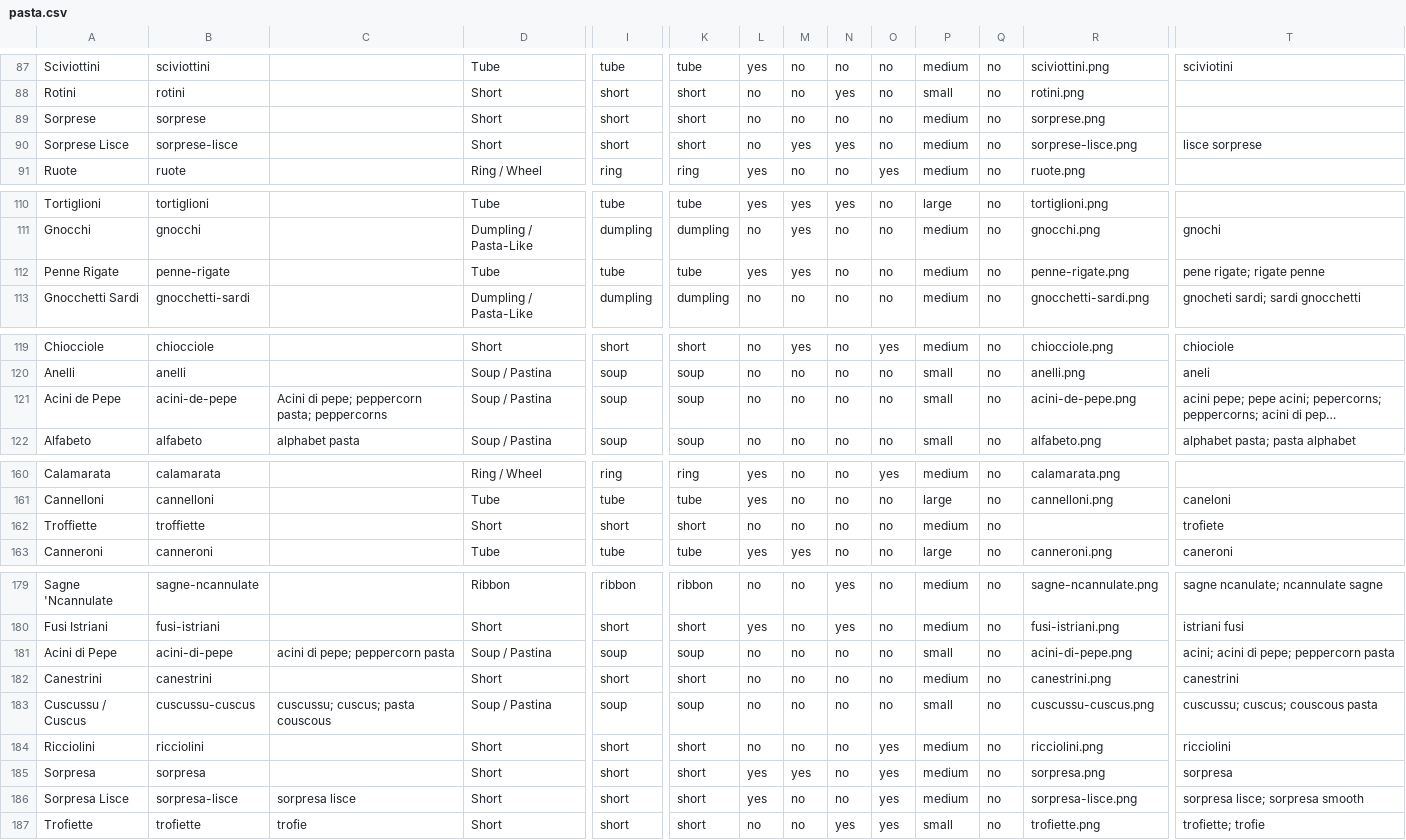
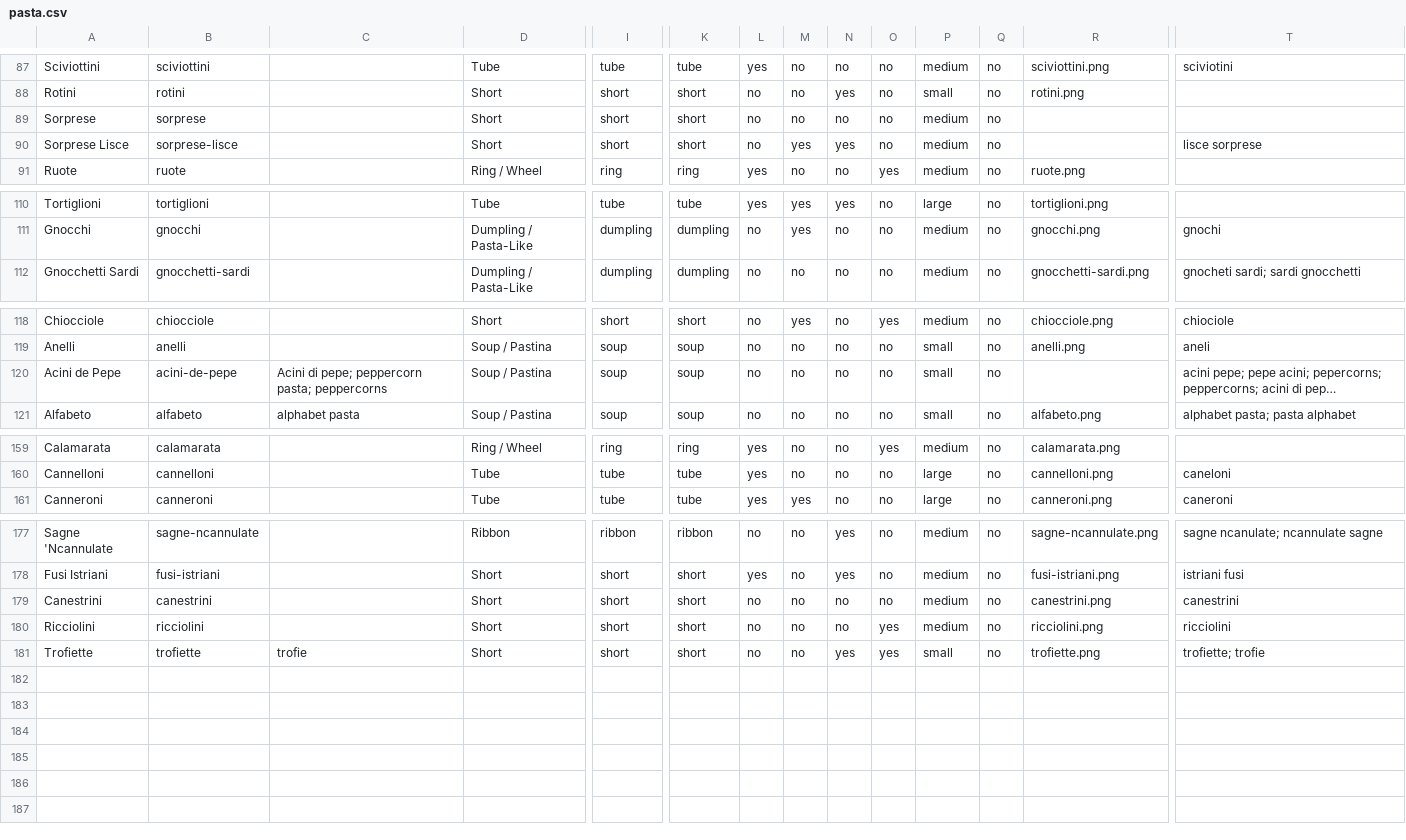
Before and after one commit to jasonmevius/Pasta-Shapes, a CSV file: src/_data/pasta.csv, drawn as a sheet; only a part is shown, gaps mark what is left out; long unchanged cells end in …; removed rows and columns are numbered as before the commit, all else as after; rows hold the shown columns only; the diff covers the shown part only; the diff names each change by its address in the sheet, - before the commit and + after, or states it on an @@ line.

Commit message:
Update pasta.csv

```diff
--- a/src/_data/pasta.csv
+++ b/src/_data/pasta.csv
-R89: sorprese.png
+R89: (empty)
-R90: sorprese-lisce.png
+R90: (empty)
-row 112: Penne Rigate | penne-rigate |  | Tube | tube | tube | yes | yes | no | no | medium | no | penne-rigate.png | pene rigate; rigate penne
-R120: acini-de-pepe.png
+R120: (empty)
-row 162: Troffiette | troffiette |  | Short | short | short | no | no | no | no | medium | no |  | trofiete
-row 181: Acini di Pepe | acini-di-pepe | acini di pepe; peppercorn pasta | Soup / Pastina | soup | soup | no | no | no | no | small | no | acini-di-pepe.png | acini; acini di pepe; peppercorn pasta
-row 183: Cuscussu / Cuscus | cuscussu-cuscus | cuscussu; cuscus; pasta couscous | Soup / Pastina | soup | soup | no | no | no | no | small | no | cuscussu-cuscus.png | cuscussu; cuscus; couscous pasta
-row 185: Sorpresa | sorpresa |  | Short | short | short | yes | yes | no | yes | medium | no | sorpresa.png | sorpresa
-row 186: Sorpresa Lisce | sorpresa-lisce | sorpresa lisce | Short | short | short | yes | no | no | yes | medium | no | sorpresa-lisce.png | sorpresa lisce; sorpresa smooth
```
Also changed, not shown: 1 edited cell elsewhere in this file.
